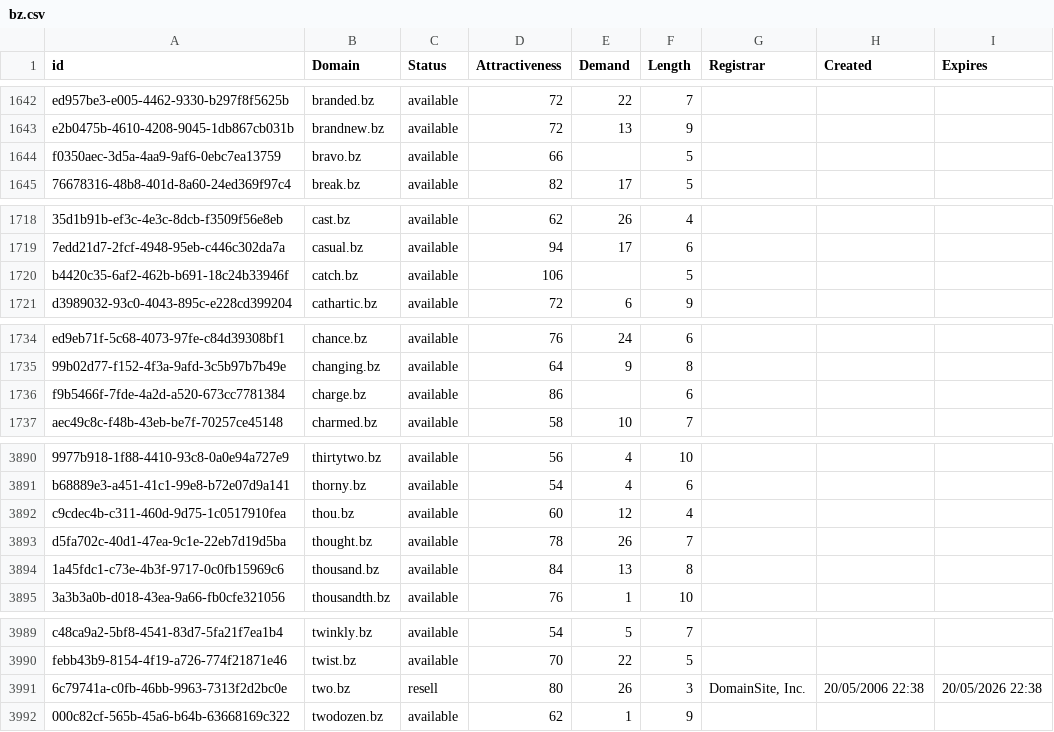
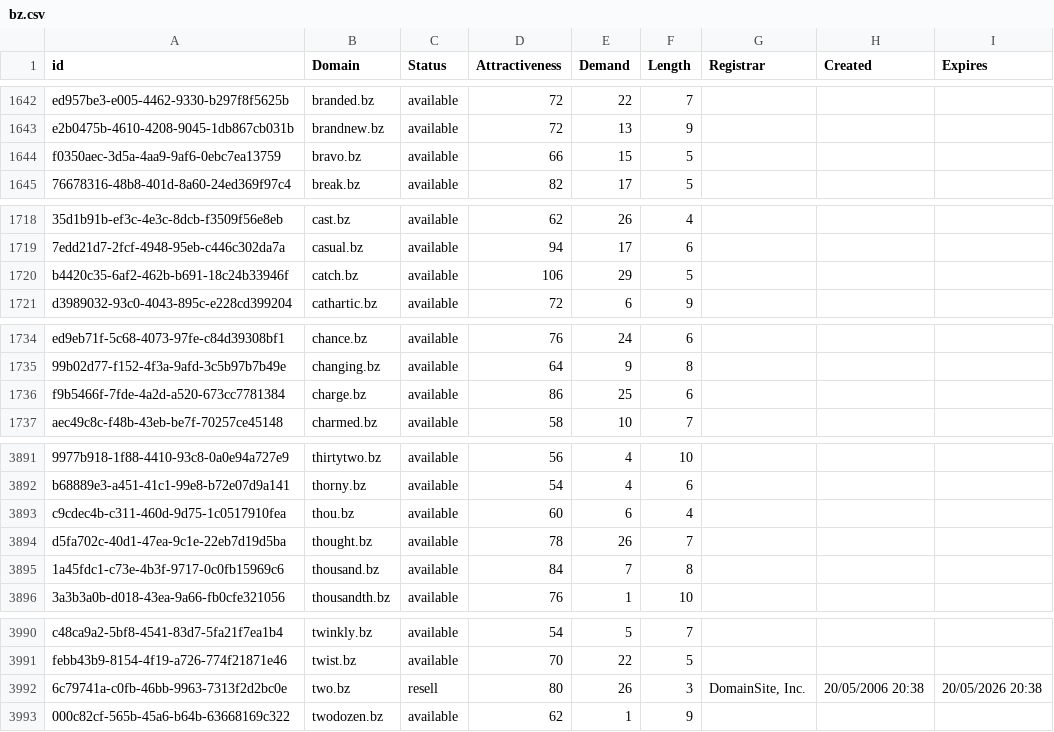
Before and after one commit to UniqueDomains/bz-oneword-domains, a CSV file: bz.csv, drawn as a sheet; only a part is shown, gaps mark what is left out; addresses are those after the commit; the diff covers the shown part only; the diff names each change by its address in the sheet, - before the commit and + after, or states it on an @@ line.

```diff
--- a/bz.csv
+++ b/bz.csv
-E1644 (Demand): (empty)
+E1644 (Demand): 15
-E1720 (Demand): (empty)
+E1720 (Demand): 29
-E1736 (Demand): (empty)
+E1736 (Demand): 25
-E3893 (Demand): 12
+E3893 (Demand): 6
-E3895 (Demand): 13
+E3895 (Demand): 7
-H3992 (Created): 20/05/2006 22:38
+H3992 (Created): 20/05/2006 20:38
-I3992 (Expires): 20/05/2026 22:38
+I3992 (Expires): 20/05/2026 20:38
```
Also changed, not shown: 1 added row, 1 removed row and 37 edited cells elsewhere in this file, 2 other files.
